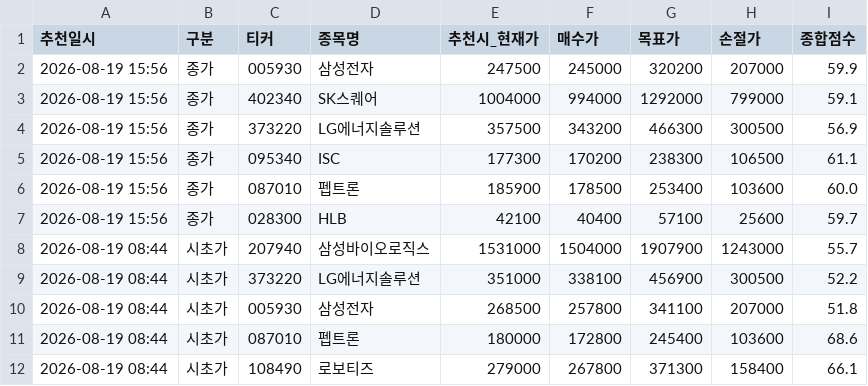
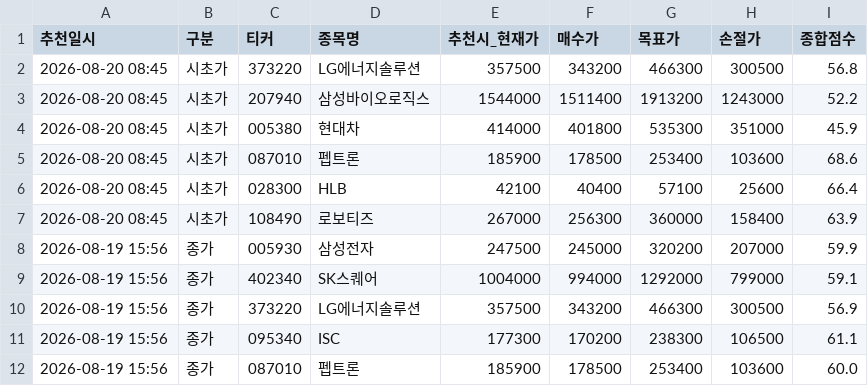
Before and after one commit to s2h9917/psg, a CSV file: recommendation_history.csv, drawn as a sheet; only a part is shown; the shorter side is filled out with more unchanged rows; the diff names each change by its address in the sheet, - before the commit and + after, or states it on an @@ line.

```diff
--- a/recommendation_history.csv
+++ b/recommendation_history.csv
+row 2: 2026-08-20 08:45 | 시초가 | 373220 | LG에너지솔루션 | 357500 | 343200 | 466300 | 300500 | 56.8
+row 3: 2026-08-20 08:45 | 시초가 | 207940 | 삼성바이오로직스 | 1544000 | 1511400 | 1913200 | 1243000 | 52.2
+row 4: 2026-08-20 08:45 | 시초가 | 005380 | 현대차 | 414000 | 401800 | 535300 | 351000 | 45.9
+row 5: 2026-08-20 08:45 | 시초가 | 087010 | 펩트론 | 185900 | 178500 | 253400 | 103600 | 68.6
+row 6: 2026-08-20 08:45 | 시초가 | 028300 | HLB | 42100 | 40400 | 57100 | 25600 | 66.4
+row 7: 2026-08-20 08:45 | 시초가 | 108490 | 로보티즈 | 267000 | 256300 | 360000 | 158400 | 63.9
```
